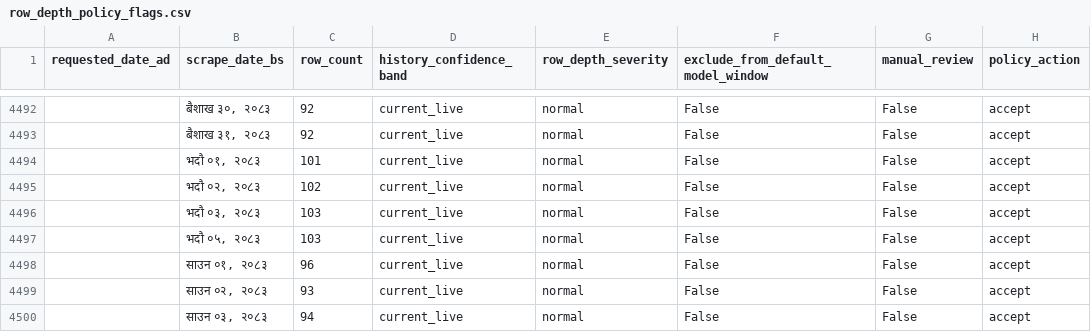
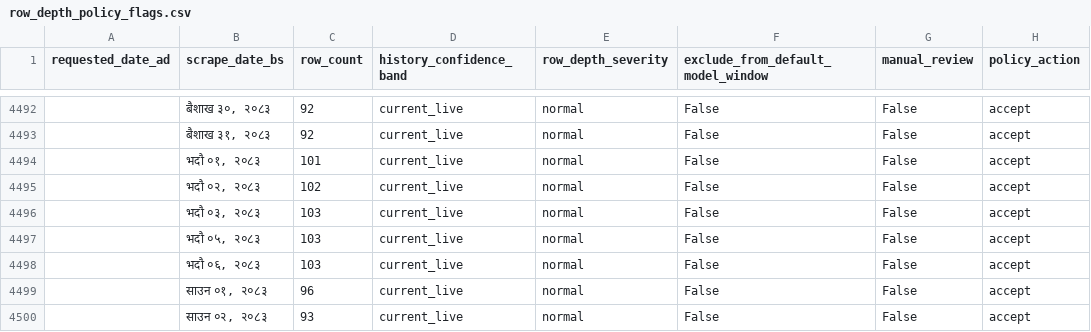
Before and after one commit to GaneshPokharel-tech/kalimati-saathi, a CSV file: data/processed/row_depth_policy_flags.csv, drawn as a sheet; only a part is shown, gaps mark what is left out; the shorter side is filled out with more unchanged rows.

```diff
--- a/data/processed/row_depth_policy_flags.csv
+++ b/data/processed/row_depth_policy_flags.csv
@@ -4497,2 +4497,3 @@
 ,"भदौ ०५, २०८३",103,current_live,normal,False,False,accept
+,"भदौ ०६, २०८३",103,current_live,normal,False,False,accept
 ,"साउन ०१, २०८३",96,current_live,normal,False,False,accept
```
Also changed, not shown: data/processed/commodity_name_counts.csv, data/processed/commodity_normalization_fuzzy_pairs.csv, 8 other files.
